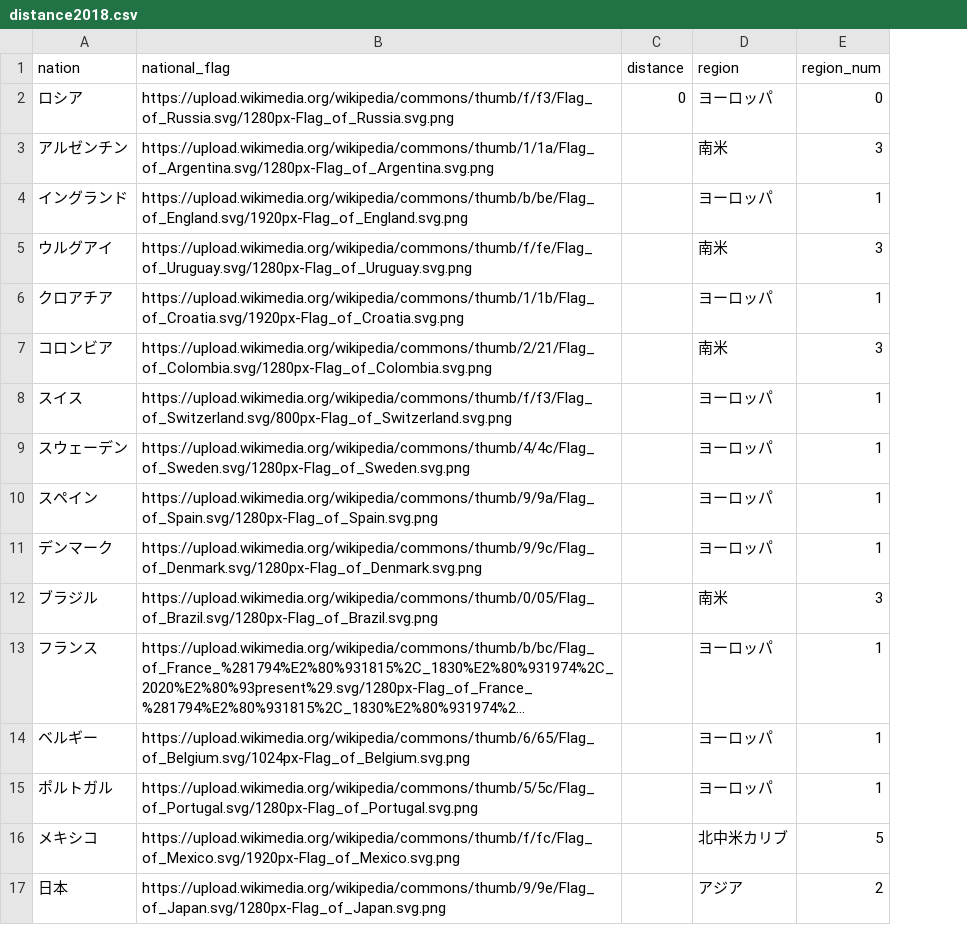
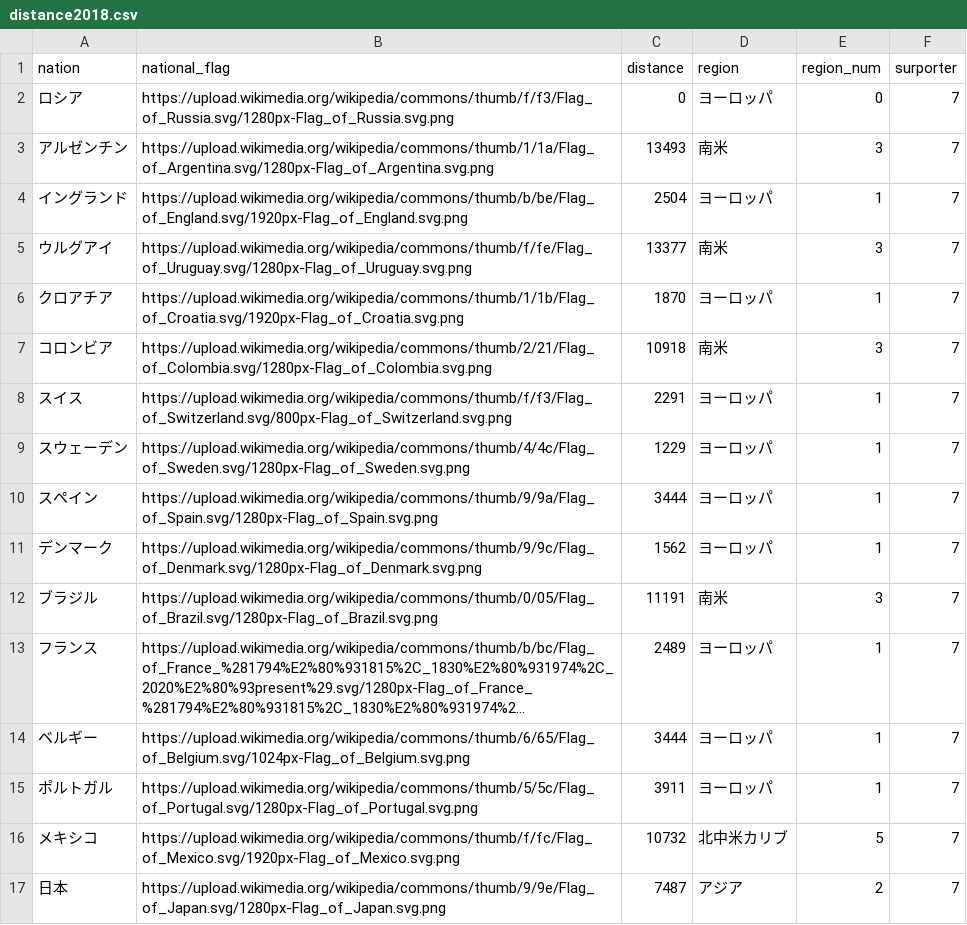
Before and after one commit to ueda0913/infovis, a CSV file: dataset/nations_data/distance2018.csv, drawn as a sheet; long unchanged cells end in …; the diff names each change by its address in the sheet, - before the commit and + after, or states it on an @@ line.

```diff
--- a/dataset/nations_data/distance2018.csv
+++ b/dataset/nations_data/distance2018.csv
+column F (surporter), rows 2-17: all 7
-C3 (distance): (empty)
+C3 (distance): 13493
-C4 (distance): (empty)
+C4 (distance): 2504
-C5 (distance): (empty)
+C5 (distance): 13377
-C6 (distance): (empty)
+C6 (distance): 1870
-C7 (distance): (empty)
+C7 (distance): 10918
-C8 (distance): (empty)
+C8 (distance): 2291
-C9 (distance): (empty)
+C9 (distance): 1229
-C10 (distance): (empty)
+C10 (distance): 3444
-C11 (distance): (empty)
+C11 (distance): 1562
-C12 (distance): (empty)
+C12 (distance): 11191
-C13 (distance): (empty)
+C13 (distance): 2489
-C14 (distance): (empty)
+C14 (distance): 3444
-C15 (distance): (empty)
+C15 (distance): 3911
-C16 (distance): (empty)
+C16 (distance): 10732
-C17 (distance): (empty)
+C17 (distance): 7487
```
Also changed, not shown: dataset/nations_data/distance2010.csv, dataset/nations_data/distance2014.csv, 1 other file.
